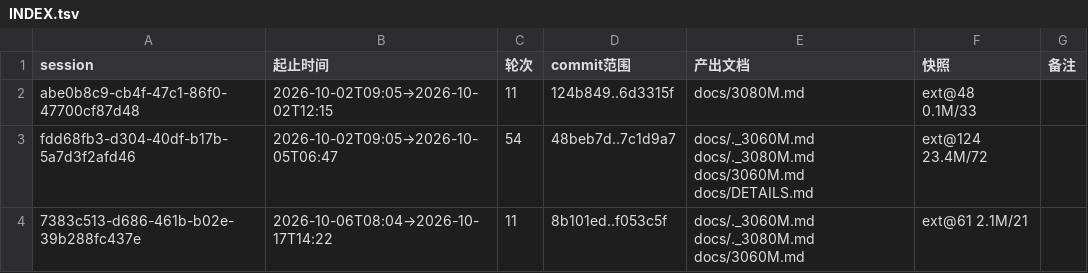
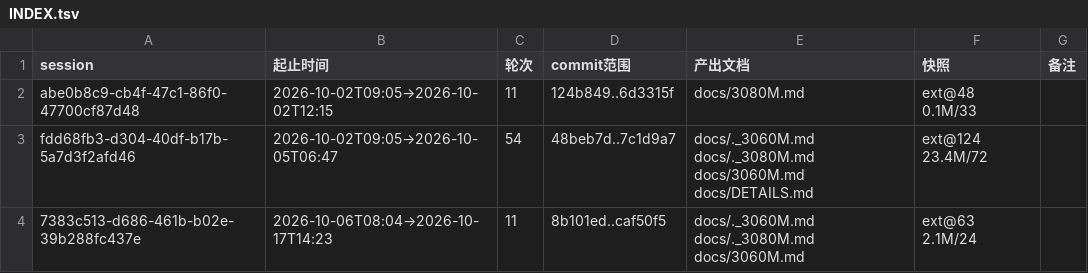
Before and after one commit to luweigen/Strata, a TSV file: _traj/INDEX.tsv, drawn as a sheet.

```diff
--- a/_traj/INDEX.tsv
+++ b/_traj/INDEX.tsv
@@ -3,2 +3,2 @@ abe0b8c9-cb4f-47c1-86f0-47700cf87d48	2026-10-02T09:05→2026-10-02T12:15	11	124b
 fdd68fb3-d304-40df-b17b-5a7d3f2afd46	2026-10-02T09:05→2026-10-05T06:47	54	48beb7d..7c1d9a7	docs/._3060M.md docs/._3080M.md docs/3060M.md docs/DETAILS.md	ext@124 23.4M/72	
-7383c513-d686-461b-b02e-39b288fc437e	2026-10-06T08:04→2026-10-17T14:22	11	8b101ed..f053c5f	docs/._3060M.md docs/._3080M.md docs/3060M.md	ext@61 2.1M/21	
+7383c513-d686-461b-b02e-39b288fc437e	2026-10-06T08:04→2026-10-17T14:23	11	8b101ed..caf50f5	docs/._3060M.md docs/._3080M.md docs/3060M.md	ext@63 2.1M/24	
```
Also changed, not shown: _traj/work/7383c513-d686-461b-b02e-39b288fc437e/MANIFEST.tsv, 4 other files.
